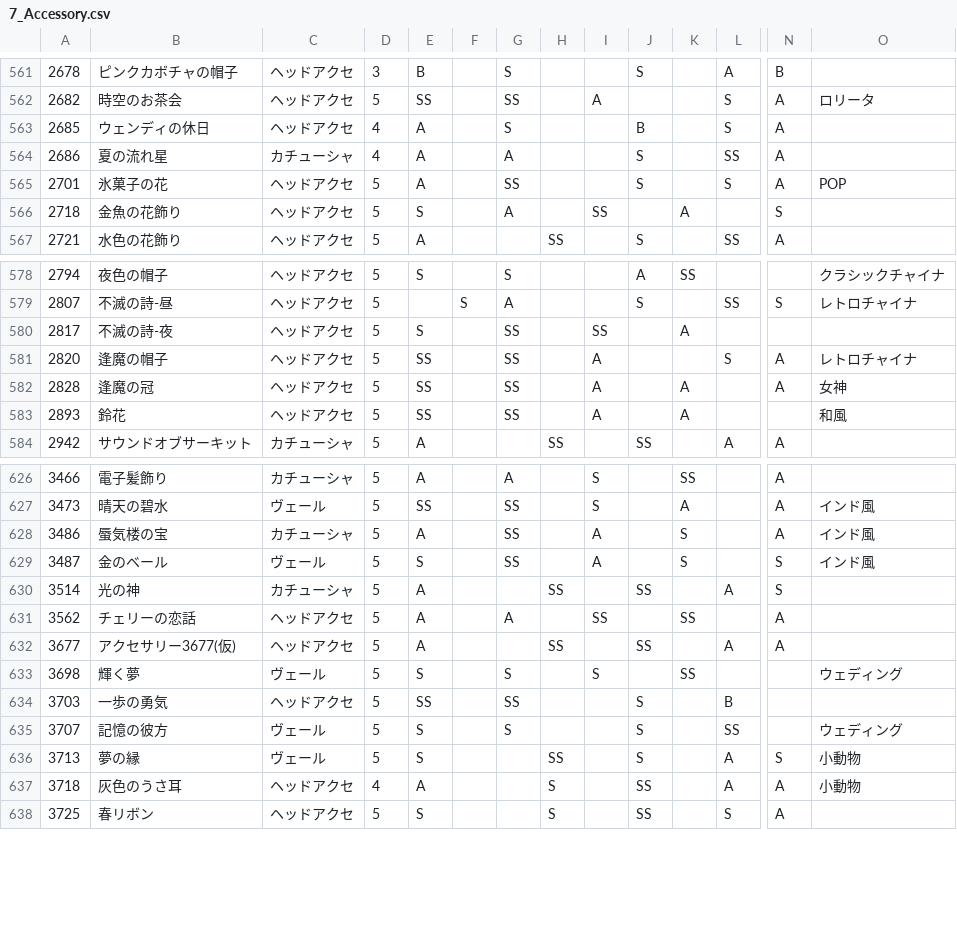
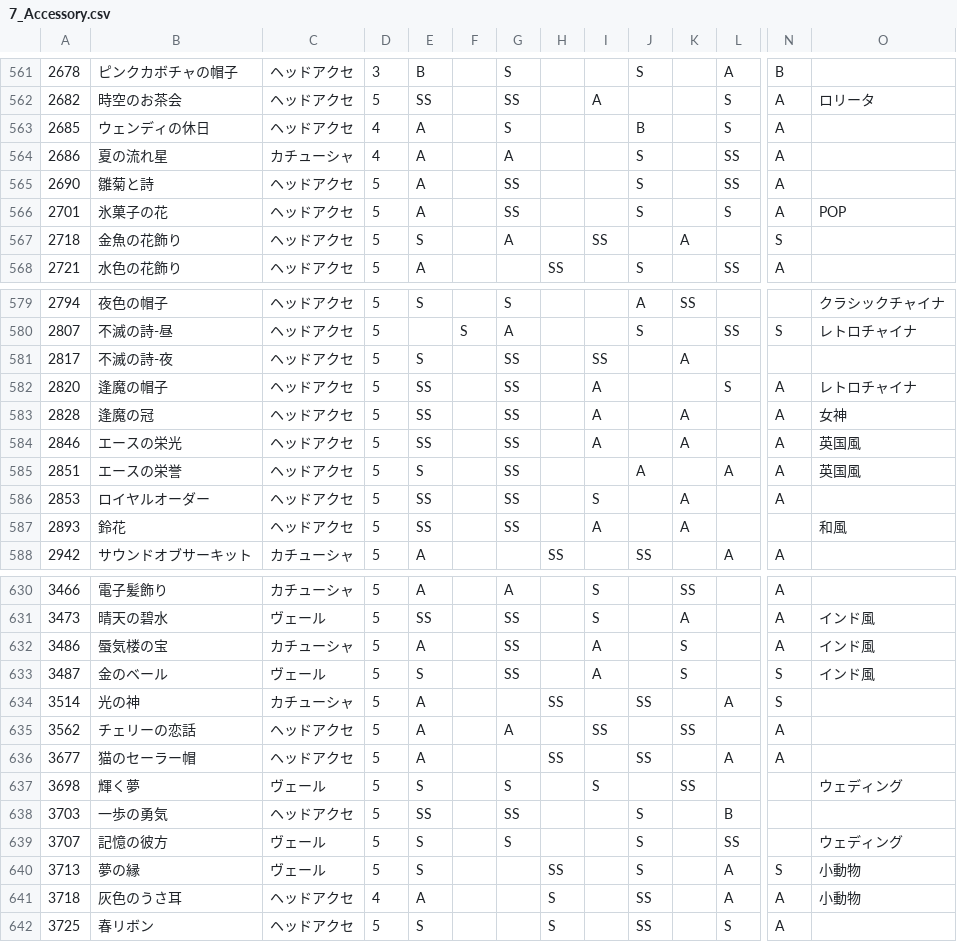
Before and after one commit to ShTair/MiracleNikkiData, a CSV file: Items/7_Accessory.csv, drawn as a sheet; only a part is shown, gaps mark what is left out; addresses are those after the commit; rows hold the shown columns only; the diff names each change by its address in the sheet, - before the commit and + after, or states it on an @@ line.

```diff
--- a/Items/7_Accessory.csv
+++ b/Items/7_Accessory.csv
+row 565: 2690 | 雛菊と詩 | ヘッドアクセ | 5 | A |  | SS |  |  | S |  | SS | A
+row 584: 2846 | エースの栄光 | ヘッドアクセ | 5 | SS |  | SS |  | A |  | A |  | A | 英国風
+row 585: 2851 | エースの栄誉 | ヘッドアクセ | 5 | S |  | SS |  |  | A |  | A | A | 英国風
+row 586: 2853 | ロイヤルオーダー | ヘッドアクセ | 5 | SS |  | SS |  | S |  | A |  | A
-B636: アクセサリー3677(仮)
+B636: 猫のセーラー帽
```
Also changed, not shown: Items/1_Dress.csv, Items/2_Coat.csv, 4 other files.
